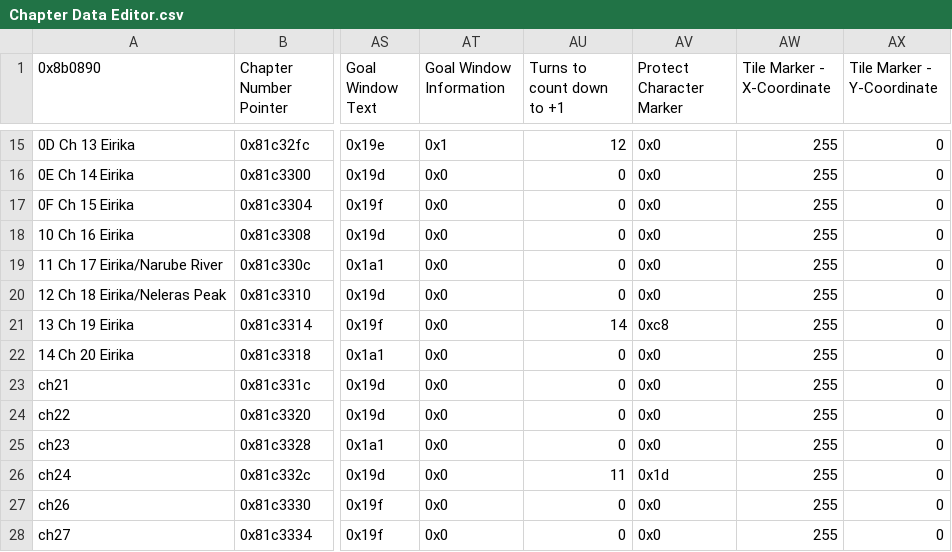
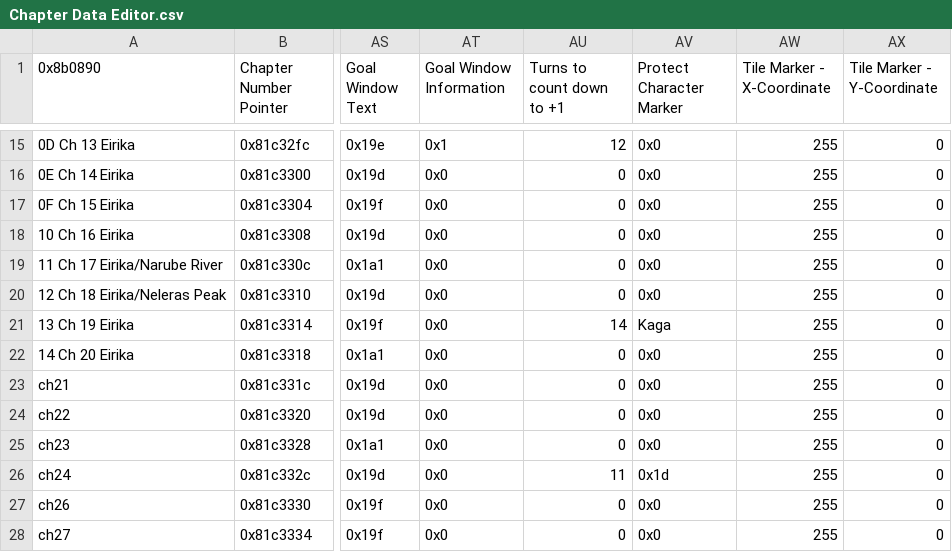
Before and after one commit to FireEmblemUniverse/CCB_Round1, a CSV file: Tables/FE8 Nightmare modules/Chapter data editor/Chapter Data Editor.csv, drawn as a sheet; only a part is shown, gaps mark what is left out; the diff names each change by its address in the sheet, - before the commit and + after, or states it on an @@ line.

```diff
--- a/Tables/FE8 Nightmare modules/Chapter data editor/Chapter Data Editor.csv
+++ b/Tables/FE8 Nightmare modules/Chapter data editor/Chapter Data Editor.csv
-AV21 (Protect Character Marker): 0xc8
+AV21 (Protect Character Marker): Kaga
```
Also changed, not shown: Tables/FE8 Nightmare modules/Quote editors/Boss Quote Editor.csv, Tables/FE8 Nightmare modules/Quote editors/Death Quote Editor.csv, 6 other files.
